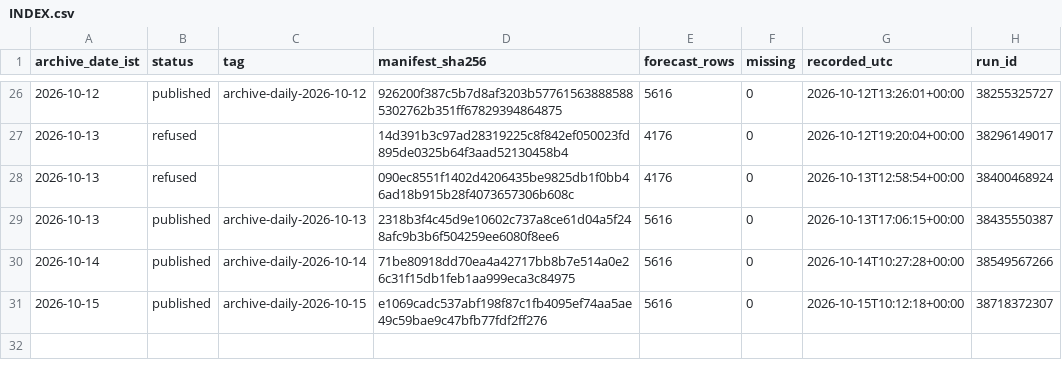
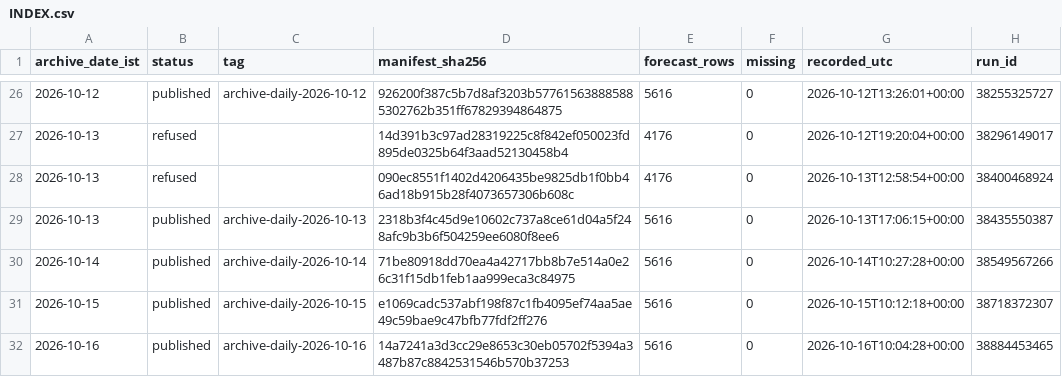
Before and after one commit to gnmcool/bharat-weather-intelligence-v2, a CSV file: INDEX.csv, drawn as a sheet; only a part is shown, gaps mark what is left out.

Commit message:
archive: published 2026-10-16 (archive-daily-2026-10-16)

```diff
--- a/INDEX.csv
+++ b/INDEX.csv
@@ -31 +31,2 @@ archive_date_ist,status,tag,manifest_sha256,forecast_rows,missing,recorded_utc,r
 2026-10-15,published,archive-daily-2026-10-15,e1069cadc537abf198f87c1fb4095ef74aa5ae49c59bae9c47bfb77fdf2ff276,5616,0,2026-10-15T10:12:18+00:00,38718372307
+2026-10-16,published,archive-daily-2026-10-16,14a7241a3d3cc29e8653c30eb05702f5394a3487b87c8842531546b570b37253,5616,0,2026-10-16T10:04:28+00:00,38884453465
```
Also changed, not shown: 1 other file.
